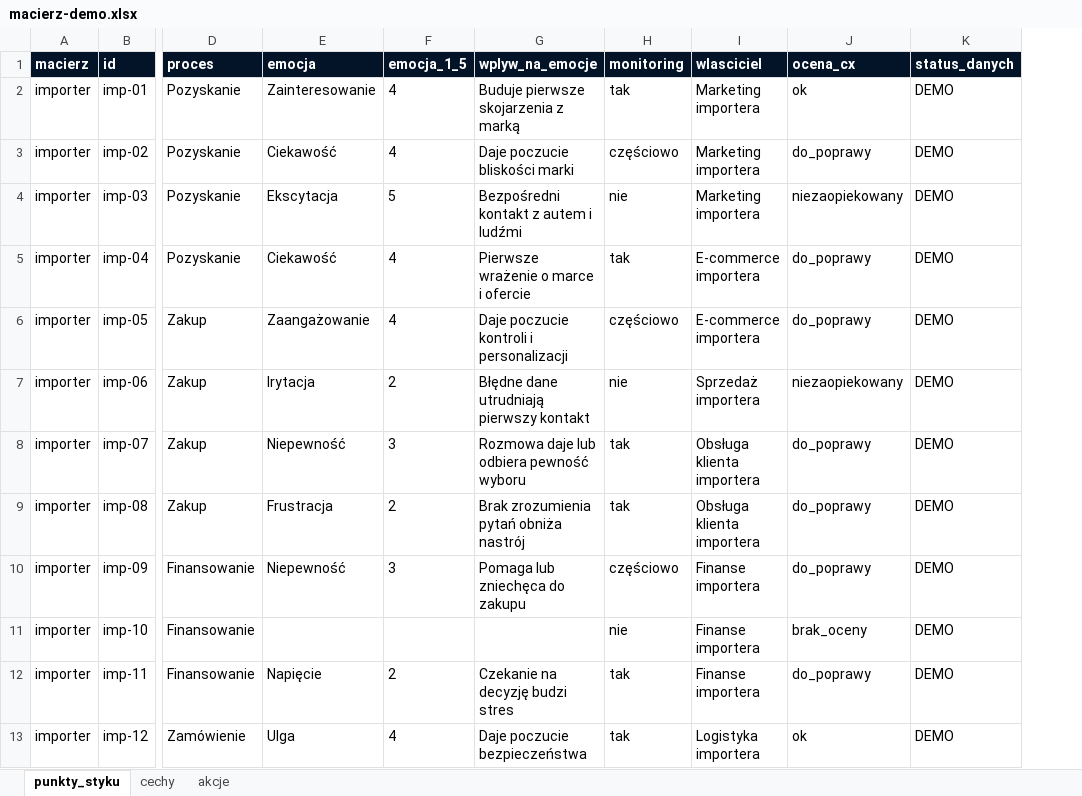
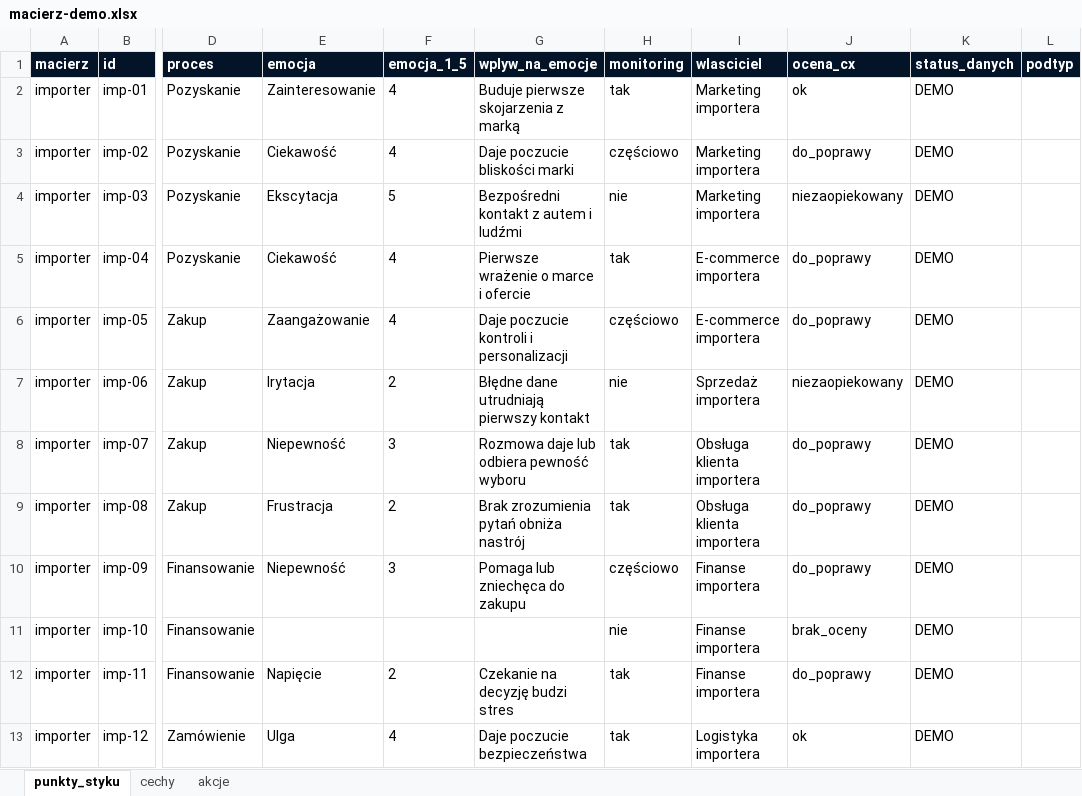
Before and after one commit to lodooowa/cx-experience, an Excel workbook: macierz-demo.xlsx, sheet punkty_styku, drawn as a sheet; only a part is shown, gaps mark what is left out; values as stored, in another font and other column widths than the file's, no borders; the diff names each change by its address in the sheet, - before the commit and + after, or states it on an @@ line.

```diff
--- a/macierz-demo.xlsx (sheet punkty_styku)
+++ b/macierz-demo.xlsx (sheet punkty_styku)
+column L (podtyp), empty
```
Also changed, not shown: 13 other files.
